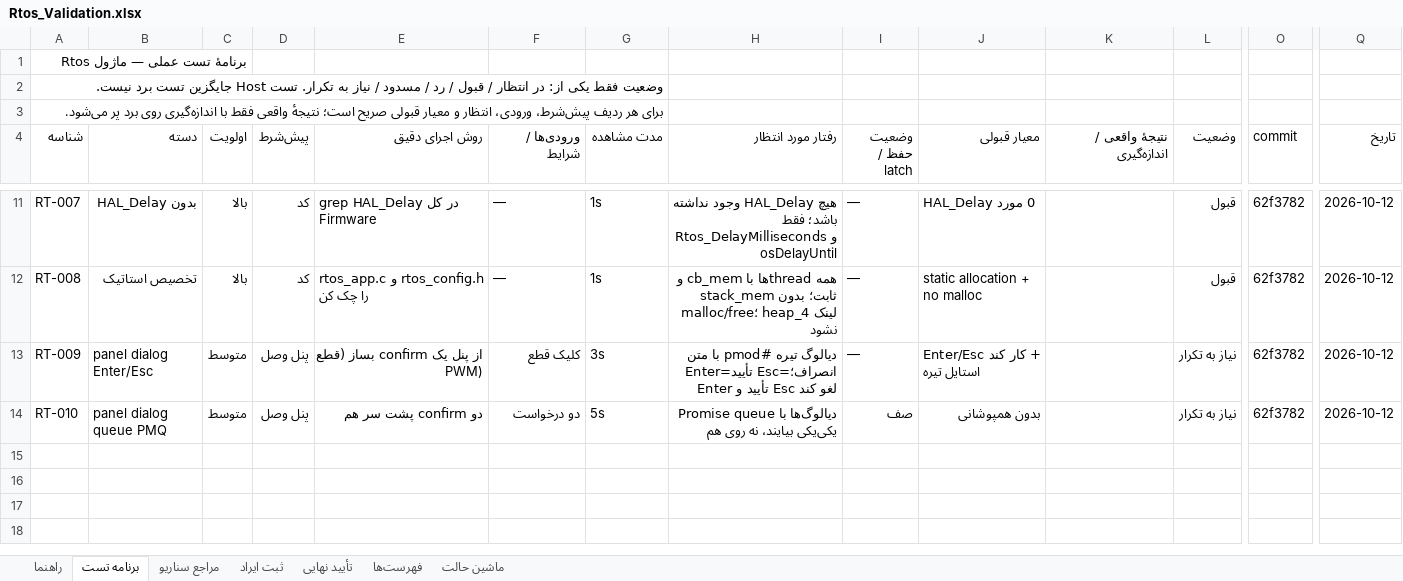
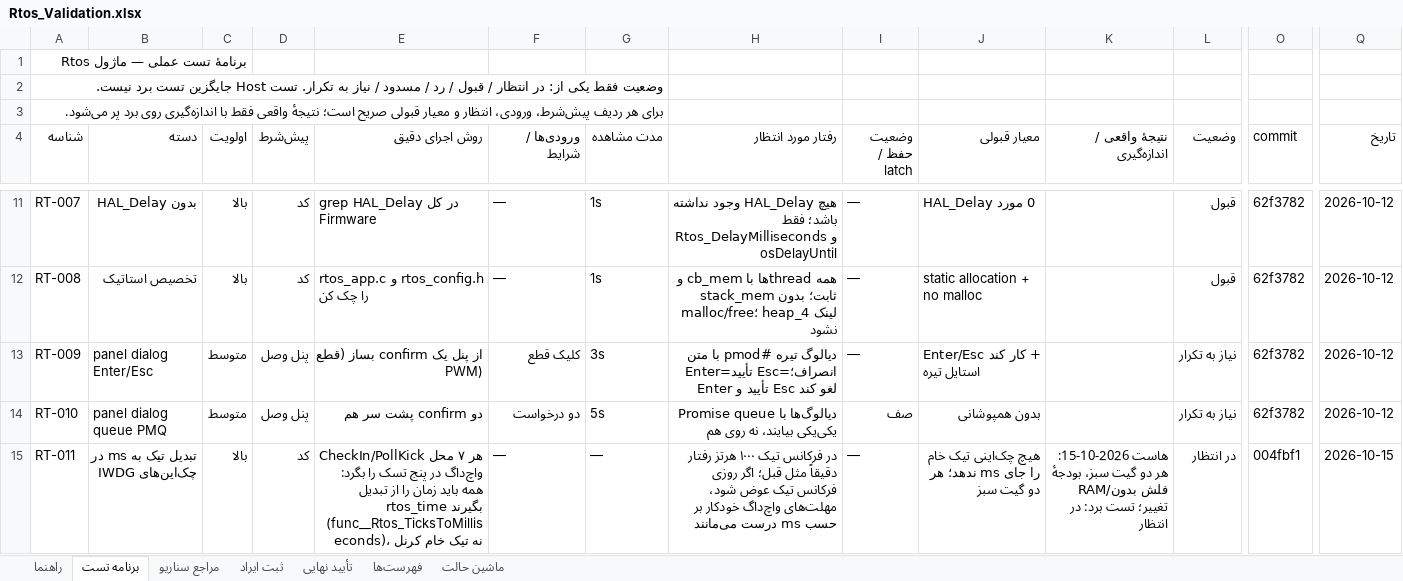
Before and after one commit to sargoliwork101-ui/ChangeOver, an Excel workbook: Firmware/Modules/Rtos/Rtos_Validation.xlsx, sheet برنامه تست, drawn as a sheet; only a part is shown, gaps mark what is left out; values as stored, in another font and other column widths than the file's, no borders; rows hold the shown columns only; the diff names each change by its address in the sheet, - before the commit and + after, or states it on an @@ line.

Commit message:
docs(validation): catch the validation workbooks up with this cycle
- Diag: move the item-6 defect record out of برنامه تست into ثبت ایراد
  (it was appended to the wrong sheet in dbd1bb0); test row 13 stays.
- EspLink EL-020 (new): panel hard-block of green min-off > period
  (8efddaa); host logic verified in 6 cases, live panel/board pending.
- Rtos RT-011 (new, both copies of Rtos_Validation.xlsx kept in sync):
  IWDG check-ins take ms via rtos_time.h (004fbf1); board pending.
  Rtos README test line now says RT-001..RT-011.
- Charger CH-039 (new): charger suspension around flash saves; the
  Diag periodic save joined the NVM/CalLut triggers in 2da0ed1;
  board pending.

All other workbooks audited: no code change this cycle, statuses are
within the allowed set (در انتظار/قبول/رد/مسدود/نیاز به تکرار); their
pending rows are real board tests and were left untouched. Both gates
green.

Co-authored-by: arena-agent <297053741+arena-agent@users.noreply.github.com>

```diff
--- a/Firmware/Modules/Rtos/Rtos_Validation.xlsx (sheet برنامه تست)
+++ b/Firmware/Modules/Rtos/Rtos_Validation.xlsx (sheet برنامه تست)
+row 15: RT-011 | تبدیل تیک به ms در چک‌این‌های IWDG | بالا | کد | هر ۷ محل CheckIn/PollKick واچ‌داگ در پنج تسک را بگرد: همه باید زمان را از تبدیل rtos_time بگیرند (func__Rtos_TicksToMilliseconds)، نه تیک خام کرنل | — | — | در فرکانس تیک ۱۰۰۰ هرتز رفتار دقیقاً مثل قبل؛ اگر روزی فرکانس تیک عوض شود، مهلت‌های واچ‌داگ خودکار بر حسب ms درست می‌مانند | — | هیچ چک‌اینی تیک خام را جای ms ندهد؛ هر دو گیت سبز | هاست 2026-10-15: هر دو گیت سبز، بودجهٔ RAM/فلش بدون تغییر؛ تست برد: در انتظار | در انتظار | 004fbf1 | 2026-10-15
```
Also changed, not shown: Firmware/Modules/Charger/Charger_Validation.xlsx, Firmware/Modules/Diag/Diag_Validation.xlsx, 3 other files.
